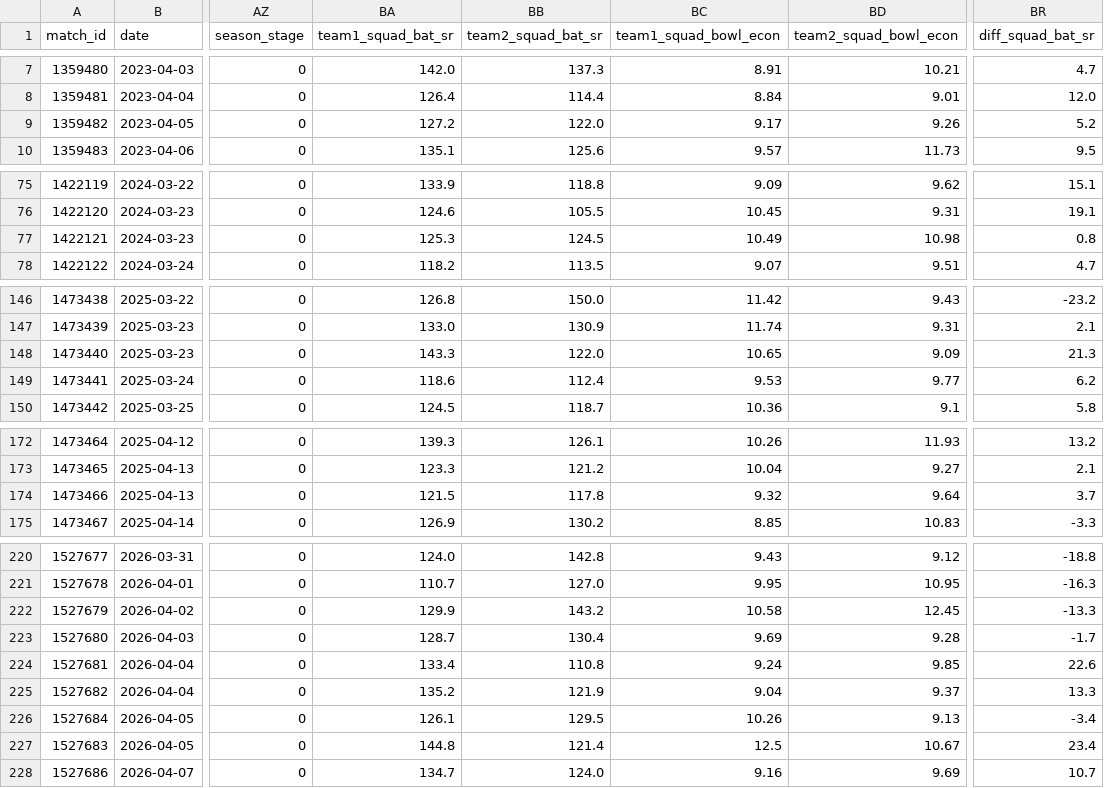
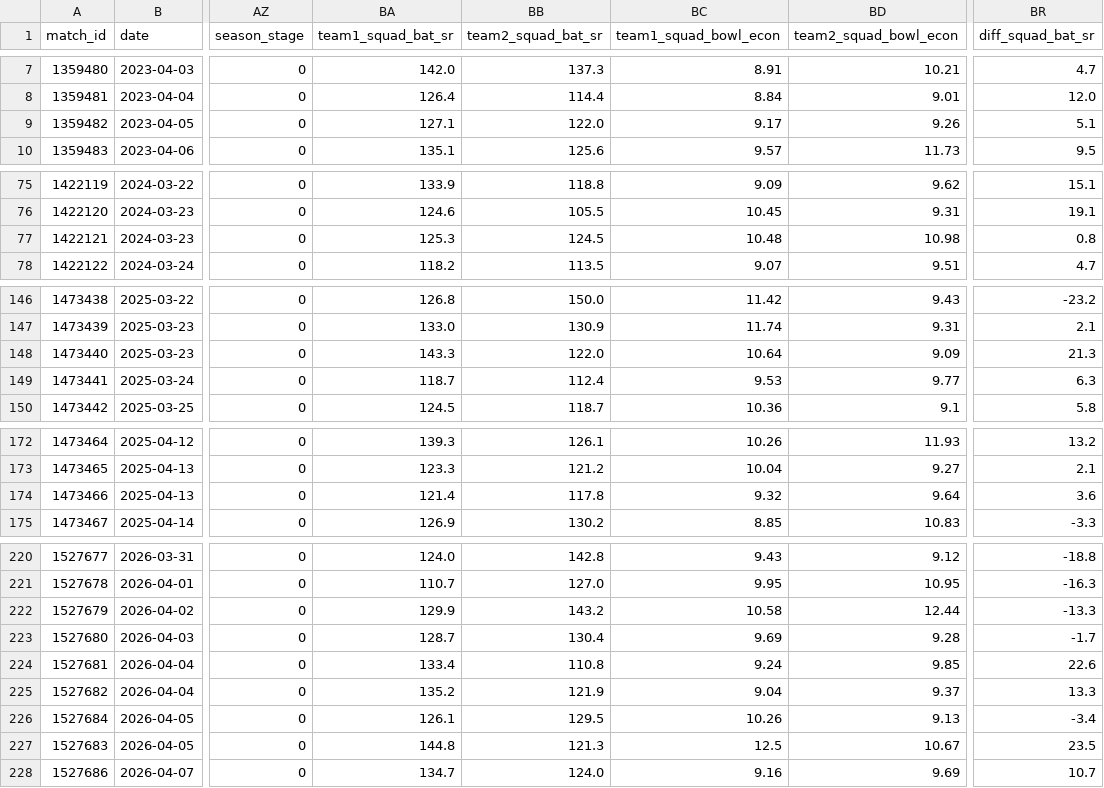
Before and after one commit to TechnicalJin/pitchmind, a CSV file: data/master_features.csv, drawn as a sheet; only a part is shown, gaps mark what is left out; the diff names each change by its address in the sheet, - before the commit and + after, or states it on an @@ line.

```diff
--- a/data/master_features.csv
+++ b/data/master_features.csv
-BA9 (team1_squad_bat_sr): 127.2
+BA9 (team1_squad_bat_sr): 127.1
-BR9 (diff_squad_bat_sr): 5.2
+BR9 (diff_squad_bat_sr): 5.1
-BC77 (team1_squad_bowl_econ): 10.49
+BC77 (team1_squad_bowl_econ): 10.48
-BC148 (team1_squad_bowl_econ): 10.65
+BC148 (team1_squad_bowl_econ): 10.64
-BA149 (team1_squad_bat_sr): 118.6
+BA149 (team1_squad_bat_sr): 118.7
-BR149 (diff_squad_bat_sr): 6.2
+BR149 (diff_squad_bat_sr): 6.3
-BA174 (team1_squad_bat_sr): 121.5
+BA174 (team1_squad_bat_sr): 121.4
-BR174 (diff_squad_bat_sr): 3.7
+BR174 (diff_squad_bat_sr): 3.6
-BD222 (team2_squad_bowl_econ): 12.45
+BD222 (team2_squad_bowl_econ): 12.44
-BB227 (team2_squad_bat_sr): 121.4
+BB227 (team2_squad_bat_sr): 121.3
-BR227 (diff_squad_bat_sr): 23.4
+BR227 (diff_squad_bat_sr): 23.5
```
